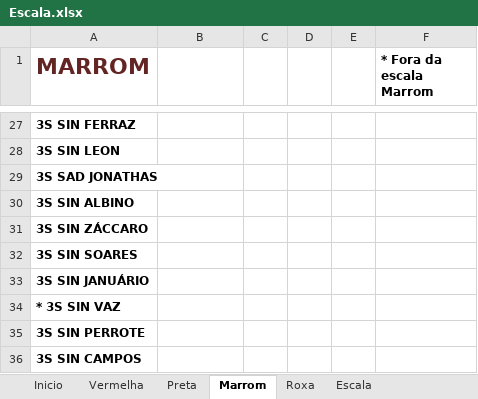
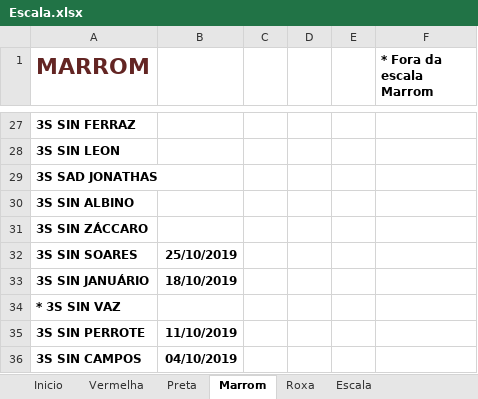
Before and after one commit to coelhocta/Escala, an Excel workbook: Escala.xlsx, sheet Marrom, drawn as a sheet; only a part is shown, gaps mark what is left out; values as stored, in another font and other column widths than the file's, no borders; the diff names each change by its address in the sheet, - before the commit and + after, or states it on an @@ line.

```diff
--- a/Escala.xlsx (sheet Marrom)
+++ b/Escala.xlsx (sheet Marrom)
-B32: (empty)
+B32: 25/10/2019
-B33: (empty)
+B33: 18/10/2019
-B35: (empty)
+B35: 11/10/2019
-B36: (empty)
+B36: 04/10/2019
```
Also changed, not shown: sheet Escala, sheet Preta, sheet Vermelha, sheet Roxa, sheet Inicio, Escala.outubro.xlsx, 1 other file.
